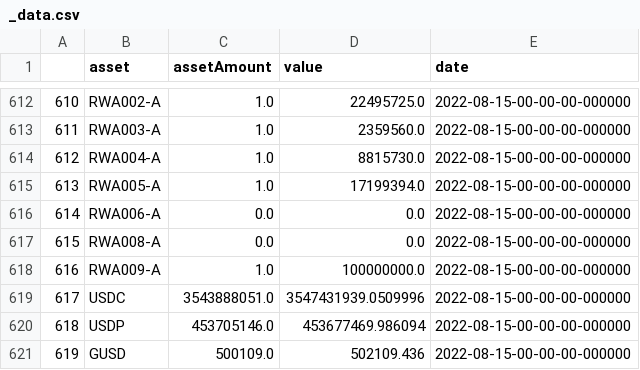
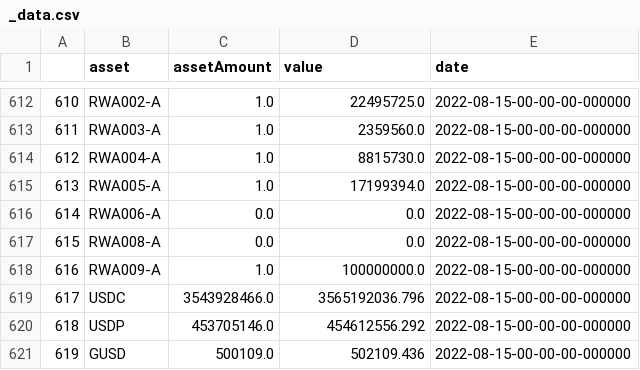
Before and after one commit to Jacob-Pang/markets_database, a CSV file: cryptocurrency/coin_reserves/dai_reserves/_data.csv, drawn as a sheet; only a part is shown, gaps mark what is left out.

```diff
--- a/cryptocurrency/coin_reserves/dai_reserves/_data.csv
+++ b/cryptocurrency/coin_reserves/dai_reserves/_data.csv
@@ -618,4 +618,4 @@
 616,RWA009-A,1.0,100000000.0,2022-08-15-00-00-00-000000
-617,USDC,3543888051.0,3547431939.0509996,2022-08-15-00-00-00-000000
-618,USDP,453705146.0,453677469.986094,2022-08-15-00-00-00-000000
+617,USDC,3543928466.0,3565192036.796,2022-08-15-00-00-00-000000
+618,USDP,453705146.0,454612556.292,2022-08-15-00-00-00-000000
 619,GUSD,500109.0,502109.436,2022-08-15-00-00-00-000000
```
